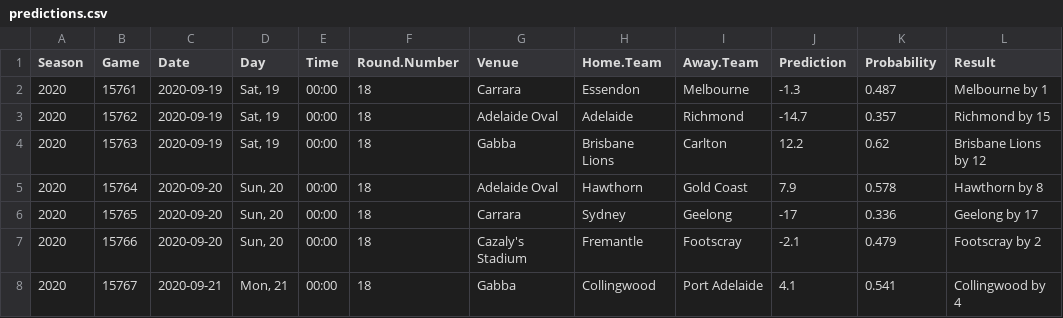
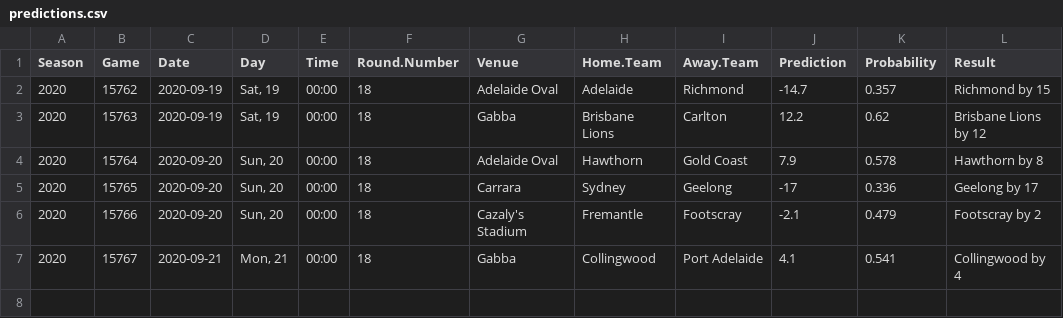
Before and after one commit to jimmyday12/plussixoneblog, a CSV file: data_files/raw-data/predictions.csv, drawn as a sheet; the diff names each change by its address in the sheet, - before the commit and + after, or states it on an @@ line.

Commit message:
refreshing data and rebuilding site

```diff
--- a/data_files/raw-data/predictions.csv
+++ b/data_files/raw-data/predictions.csv
-row 2: 2020 | 15761 | 2020-09-19 | Sat, 19 | 00:00 | 18 | Carrara | Essendon | Melbourne | -1.3 | 0.487 | Melbourne by 1
```
Also changed, not shown: data_files/raw-data/AFLM_sims_positions.csv, data_files/raw-data/AFLM_sims_summary.csv, 32 other files.
